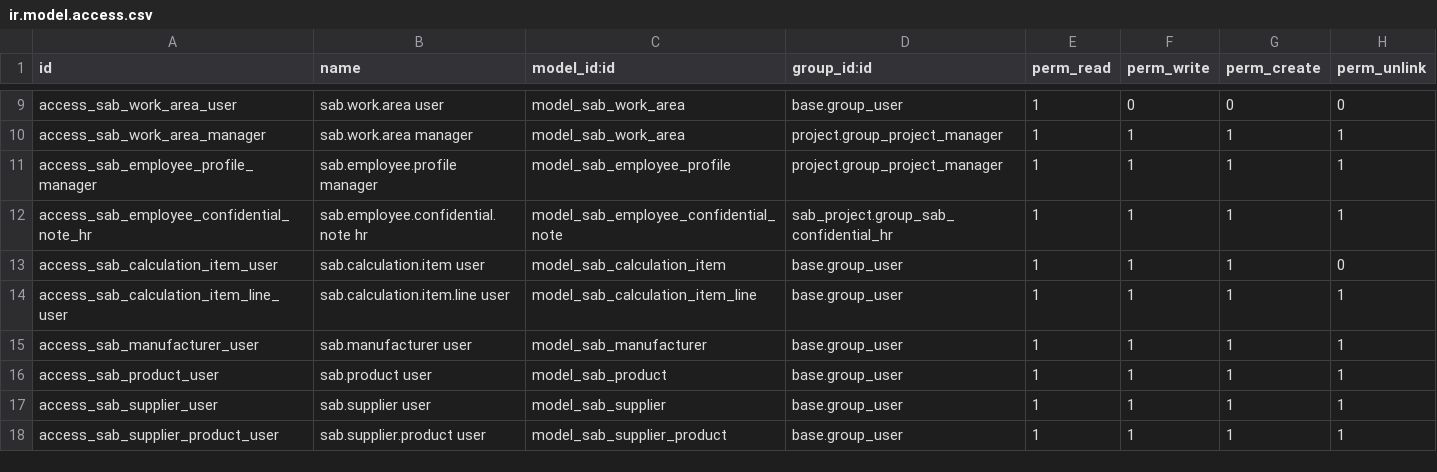
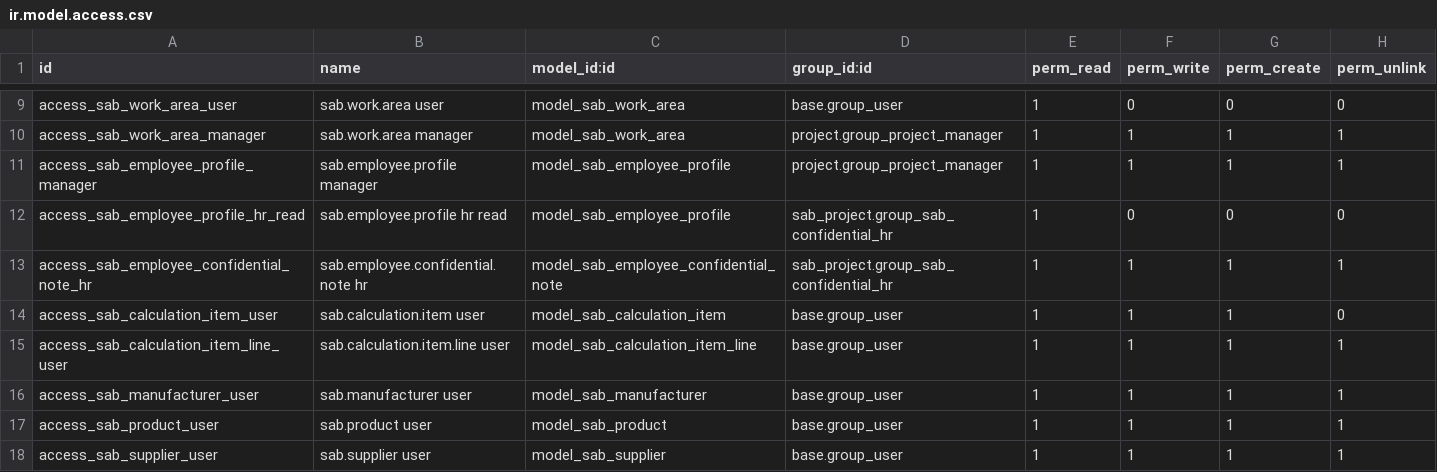
Before and after one commit to spreyer-prog/sab-p, a CSV file: addons/sab_project/security/ir.model.access.csv, drawn as a sheet; only a part is shown, gaps mark what is left out; the shorter side is filled out with more unchanged rows.

Commit message:
Allow confidential HR role to read employee profiles

```diff
--- a/addons/sab_project/security/ir.model.access.csv
+++ b/addons/sab_project/security/ir.model.access.csv
@@ -11,2 +11,3 @@ access_sab_work_area_manager,sab.work.area manager,model_sab_work_area,project.g
 access_sab_employee_profile_manager,sab.employee.profile manager,model_sab_employee_profile,project.group_project_manager,1,1,1,1
+access_sab_employee_profile_hr_read,sab.employee.profile hr read,model_sab_employee_profile,sab_project.group_sab_confidential_hr,1,0,0,0
 access_sab_employee_confidential_note_hr,sab.employee.confidential.note hr,model_sab_employee_confidential_note,sab_project.group_sab_confidential_hr,1,1,1,1
```
